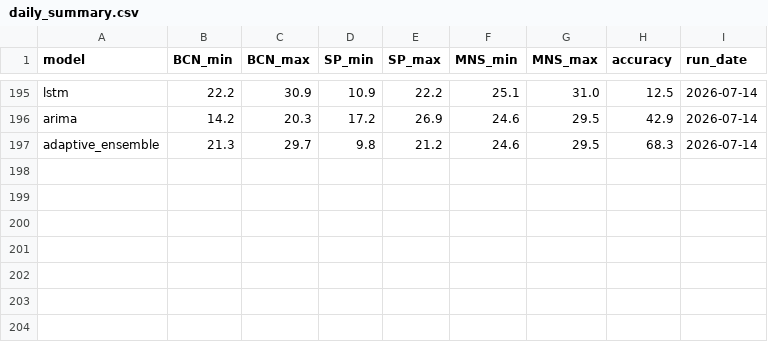
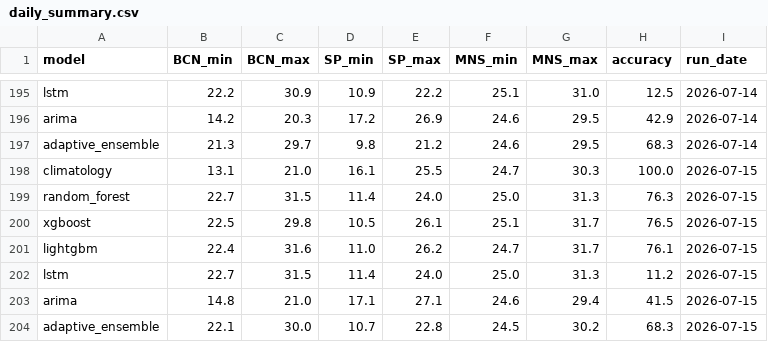
Before and after one commit to srxkatsumi/climate-adaptive-ml, a CSV file: data/predictions/daily_summary.csv, drawn as a sheet; only a part is shown, gaps mark what is left out.

```diff
--- a/data/predictions/daily_summary.csv
+++ b/data/predictions/daily_summary.csv
@@ -197 +197,8 @@ arima,14.2,20.3,17.2,26.9,24.6,29.5,42.9,2026-07-14
 adaptive_ensemble,21.3,29.7,9.8,21.2,24.6,29.5,68.3,2026-07-14
+climatology,13.1,21.0,16.1,25.5,24.7,30.3,100.0,2026-07-15
+random_forest,22.7,31.5,11.4,24.0,25.0,31.3,76.3,2026-07-15
+xgboost,22.5,29.8,10.5,26.1,25.1,31.7,76.5,2026-07-15
+lightgbm,22.4,31.6,11.0,26.2,24.7,31.7,76.1,2026-07-15
+lstm,22.7,31.5,11.4,24.0,25.0,31.3,11.2,2026-07-15
+arima,14.8,21.0,17.1,27.1,24.6,29.4,41.5,2026-07-15
+adaptive_ensemble,22.1,30.0,10.7,22.8,24.5,30.2,68.3,2026-07-15
```
Also changed, not shown: 1 other file.
